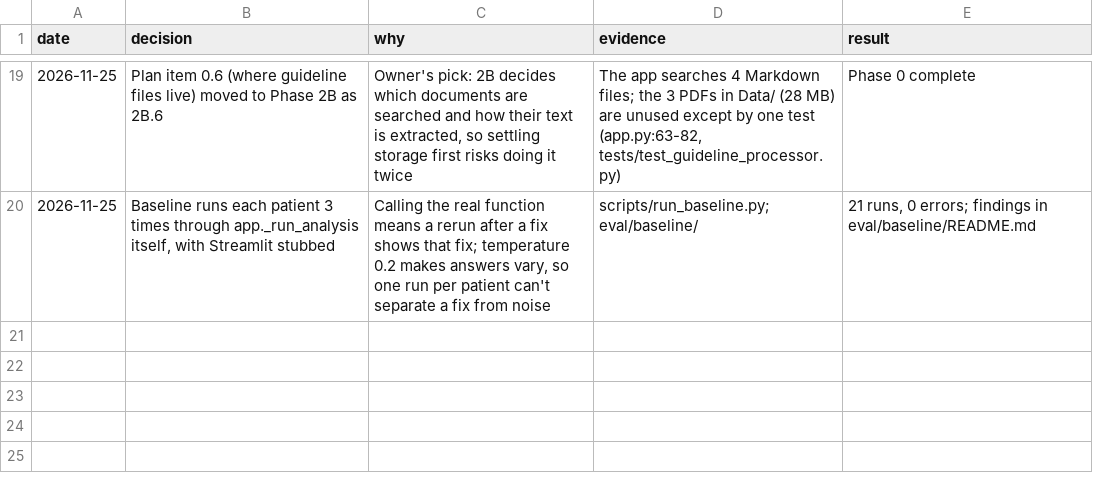
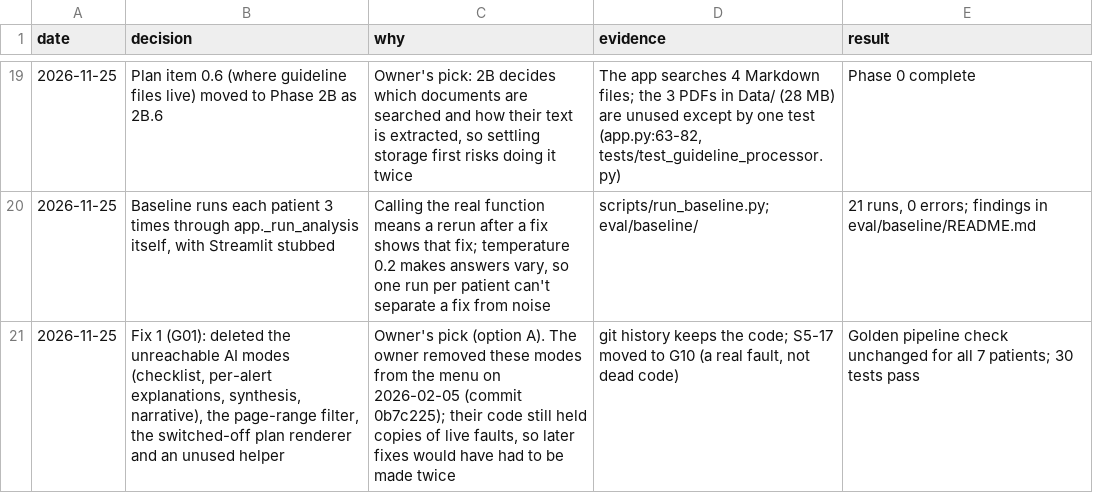
Before and after one commit to atwine/artemis-hiv, a TSV file: docs/decisions.tsv, drawn as a sheet; only a part is shown, gaps mark what is left out.

```diff
--- a/docs/decisions.tsv
+++ b/docs/decisions.tsv
@@ -20 +20,2 @@ date	decision	why	evidence	result
 2026-11-25	Baseline runs each patient 3 times through app._run_analysis itself, with Streamlit stubbed	Calling the real function means a rerun after a fix shows that fix; temperature 0.2 makes answers vary, so one run per patient can't separate a fix from noise	scripts/run_baseline.py; eval/baseline/	21 runs, 0 errors; findings in eval/baseline/README.md
+2026-11-25	Fix 1 (G01): deleted the unreachable AI modes (checklist, per-alert explanations, synthesis, narrative), the page-range filter, the switched-off plan renderer and an unused helper	Owner's pick (option A). The owner removed these modes from the menu on 2026-02-05 (commit 0b7c225); their code still held copies of live faults, so later fixes would have had to be made twice	git history keeps the code; S5-17 moved to G10 (a real fault, not dead code)	Golden pipeline check unchanged for all 7 patients; 30 tests pass
```
Also changed, not shown: docs/audit/phase1-groups.tsv, 12 other files.
